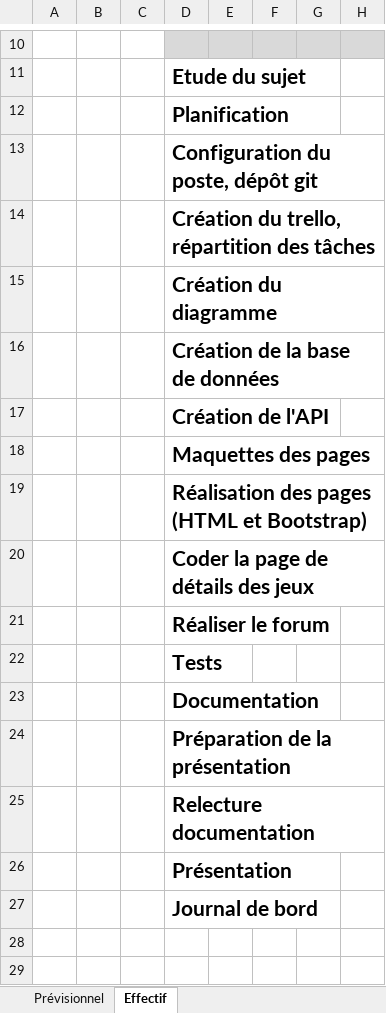
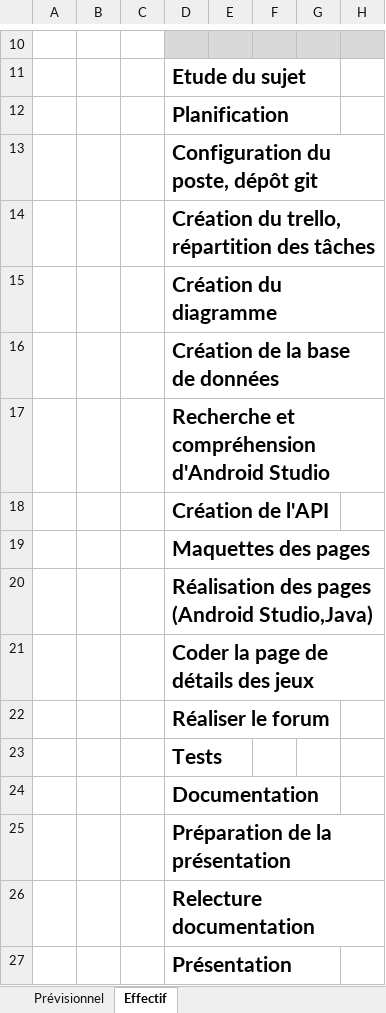
Before and after one commit to AdrianBmgrt/GameAdvice, an Excel workbook: planning/Planification.xlsx, sheet Effectif, drawn as a sheet; only a part is shown, gaps mark what is left out; the shorter side is filled out with more unchanged rows; values as stored, in another font and other column widths than the file's, no borders; addresses are those after the commit; rows hold the shown columns only; the diff names each change by its address in the sheet, - before the commit and + after, or states it on an @@ line.

```diff
--- a/planning/Planification.xlsx (sheet Effectif)
+++ b/planning/Planification.xlsx (sheet Effectif)
+row 17:  |  |  | Recherche et compréhension d'Android Studio
-D20: Réalisation des pages (HTML et Bootstrap)
+D20: Réalisation des pages (Android Studio,Java)
```
Also changed, not shown: sheet Prévisionnel, 1 other file.
